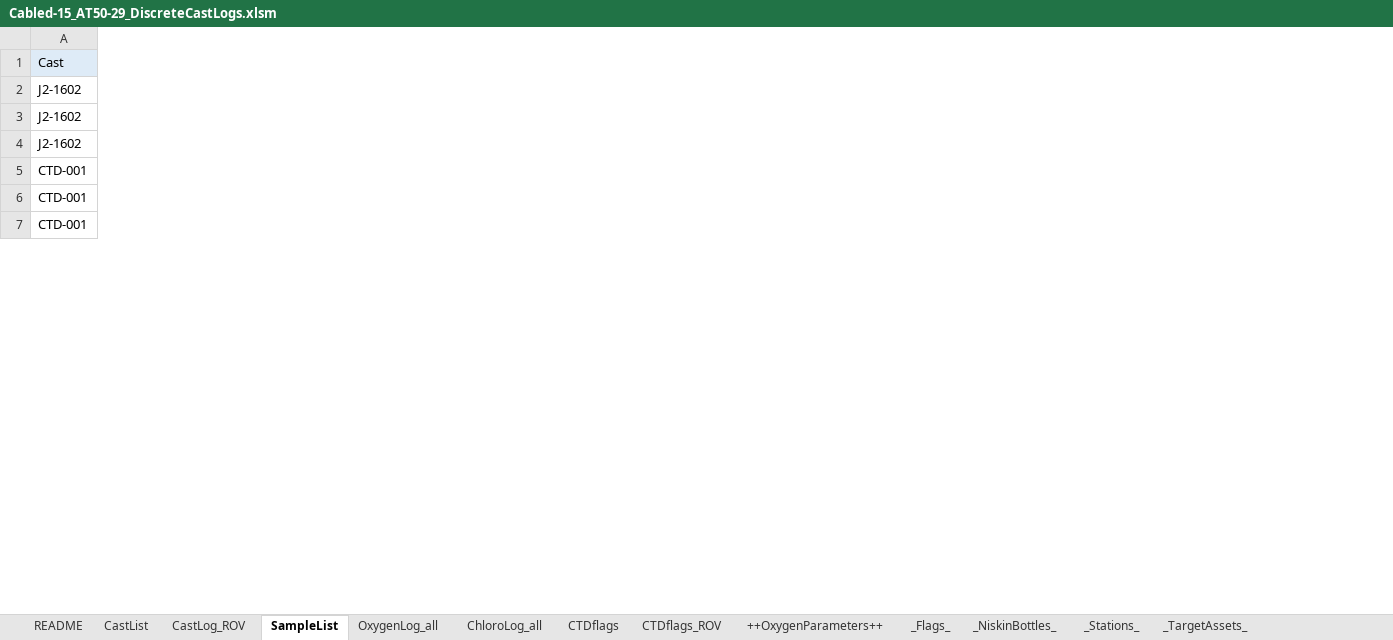
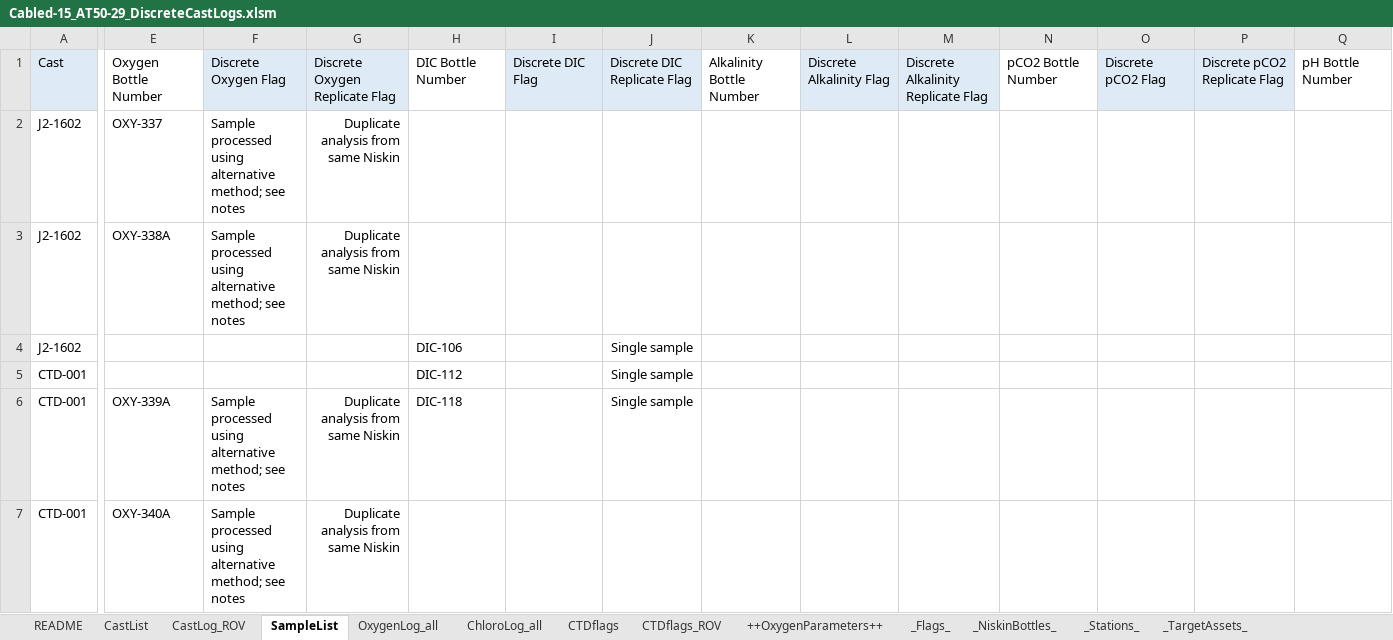
Before and after one commit to OOI-CabledArray/discreteSummaries, an Excel workbook: AT50-29/Cabled-15_AT50-29_DiscreteCastLogs.xlsm, sheet SampleList, drawn as a sheet; only a part is shown, gaps mark what is left out; values as stored, in another font and other column widths than the file's, no borders; the diff covers the shown part only; the diff names each change by its address in the sheet, - before the commit and + after, or states it on an @@ line.

Commit message:
2024 discrete samples and summary initial commit

```diff
--- a/AT50-29/Cabled-15_AT50-29_DiscreteCastLogs.xlsm (sheet SampleList)
+++ b/AT50-29/Cabled-15_AT50-29_DiscreteCastLogs.xlsm (sheet SampleList)
@@ column E unhidden, rows 1-7: Oxygen Bottle Number | OXY-337 | OXY-338A |  |  | OXY-339A | OXY-340A @@
@@ column F unhidden, rows 1-7: Discrete Oxygen Flag | Sample processed using alternative method; see notes | Sample processed using alternative method; see notes |  |  | Sample processed using alternative method; see notes | Sample processed using alternative method; see notes @@
@@ column G unhidden, rows 1-7: Discrete Oxygen Replicate Flag | Duplicate analysis from same Niskin | Duplicate analysis from same Niskin |  |  | Duplicate analysis from same Niskin | Duplicate analysis from same Niskin @@
@@ column H unhidden, rows 1-6: DIC Bottle Number |  |  | DIC-106 | DIC-112 | DIC-118 @@
@@ column I unhidden, row 1: Discrete DIC Flag @@
@@ column J unhidden, rows 1-6: Discrete DIC Replicate Flag |  |  | Single sample | Single sample | Single sample @@
@@ column K unhidden, row 1: Alkalinity Bottle Number @@
@@ column L unhidden, row 1: Discrete Alkalinity Flag @@
@@ column M unhidden, row 1: Discrete Alkalinity Replicate Flag @@
@@ column N unhidden, row 1: pCO2 Bottle Number @@
@@ column O unhidden, row 1: Discrete pCO2 Flag @@
@@ column P unhidden, row 1: Discrete pCO2 Replicate Flag @@
@@ column Q unhidden, row 1: pH Bottle Number @@
```
Also changed, not shown: 8 added columns and 16 edited cells elsewhere in this sheet, sheet ++OxygenParameters++, sheet OxygenLog_all, sheet CastLog_ROV, sheet CastList, 18 other files.
